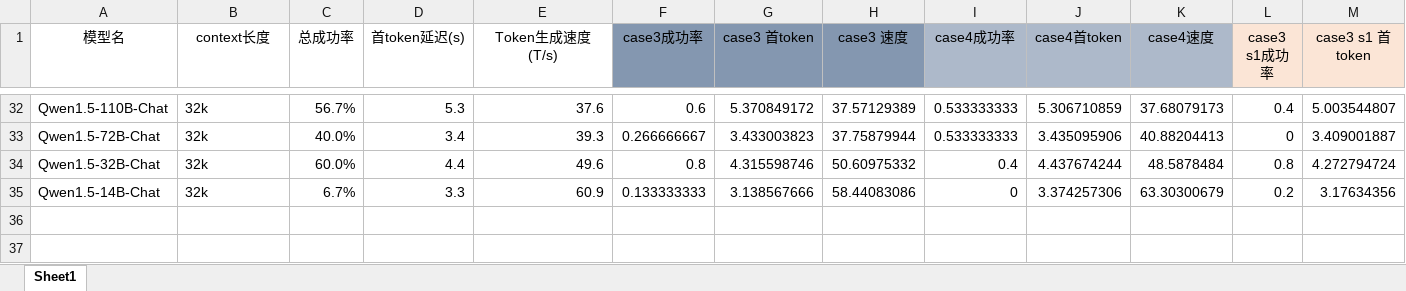
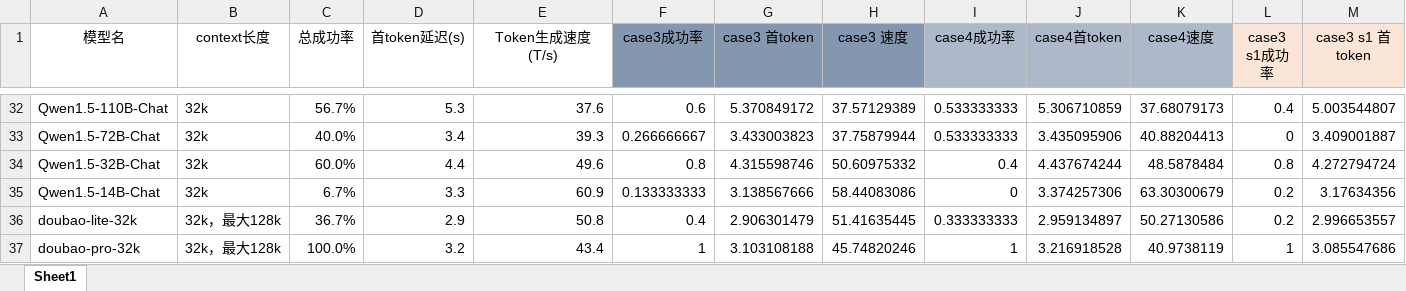
Before and after one commit to SomeoneKong/llm_long_context_bench202405, an Excel workbook: 32k_v1_data/benchmark_32k_detail_result.xlsx, sheet Sheet1, drawn as a sheet; only a part is shown, gaps mark what is left out; values as stored, in another font and other column widths than the file's, no borders; conditional formats not drawn; rows hold the shown columns only; the diff names each change by its address in the sheet, - before the commit and + after, or states it on an @@ line.

Commit message:
updata data

```diff
--- a/32k_v1_data/benchmark_32k_detail_result.xlsx (sheet Sheet1)
+++ b/32k_v1_data/benchmark_32k_detail_result.xlsx (sheet Sheet1)
+row 36: doubao-lite-32k | 32k，最大128k | 36.7% | 2.9 | 50.8 | 0.4 | 2.906301479 | 51.41635445 | 0.333333333 | 2.959134897 | 50.27130586 | 0.2 | 2.996653557
+row 37: doubao-pro-32k | 32k，最大128k | 100.0% | 3.2 | 43.4 | 1 | 3.103108188 | 45.74820246 | 1 | 3.216918528 | 40.9738119 | 1 | 3.085547686
```
